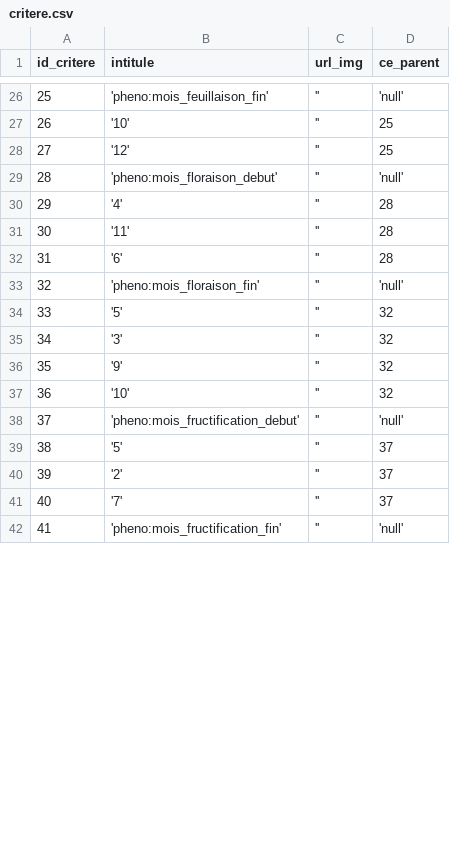
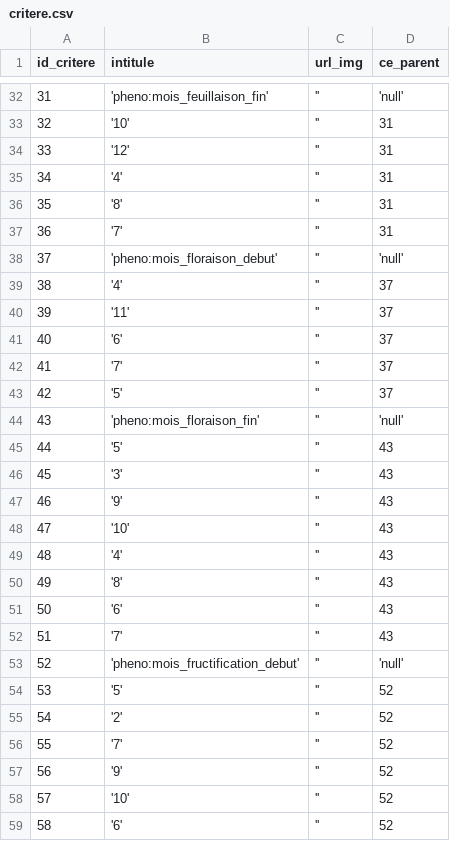
Before and after one commit to telabotanica/FloraClapas, a CSV file: critere.csv, drawn as a sheet; only a part is shown, gaps mark what is left out; the shorter side is filled out with more unchanged rows; addresses are those after the commit; the diff covers the shown part only; the diff names each change by its address in the sheet, - before the commit and + after, or states it on an @@ line.

```diff
--- a/critere.csv
+++ b/critere.csv
@@ column A (id_critere) renumbered between rows 22 and 71 @@
-D33:D34 (ce_parent): 25
+D33:D34 (ce_parent): 31
+row 35: 34 | '4' | '' | 31
+row 36: 35 | '8' | '' | 31
+row 37: 36 | '7' | '' | 31
-D39:D41 (ce_parent): 28
+D39:D41 (ce_parent): 37
+row 42: 41 | '7' | '' | 37
+row 43: 42 | '5' | '' | 37
-D45:D48 (ce_parent): 32
+D45:D48 (ce_parent): 43
+row 49: 48 | '4' | '' | 43
+row 50: 49 | '8' | '' | 43
+row 51: 50 | '6' | '' | 43
+row 52: 51 | '7' | '' | 43
-D54:D56 (ce_parent): 37
+D54:D56 (ce_parent): 52
+row 57: 56 | '9' | '' | 52
+row 58: 57 | '10' | '' | 52
+row 59: 58 | '6' | '' | 52
```
Also changed, not shown: 11 added rows and 28 edited cells elsewhere in this file, avoir_critere.csv, espece.csv, 32 other files.
